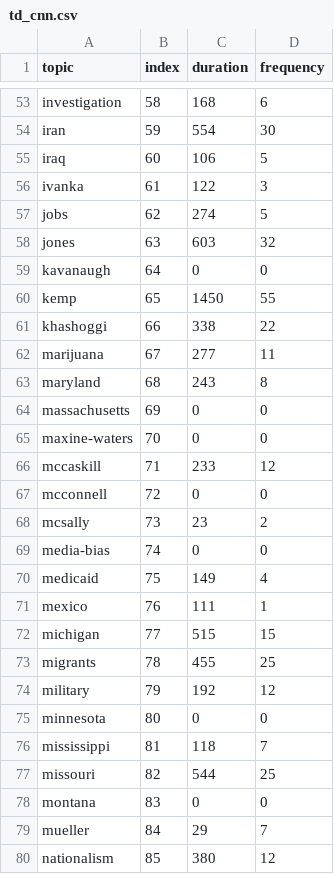
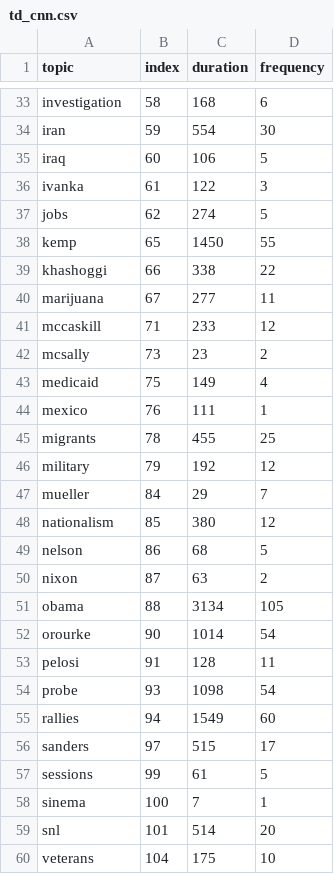
Before and after one commit to kaiweic/D3DataVisualizationProject, a CSV file: docs/td_cnn.csv, drawn as a sheet; only a part is shown, gaps mark what is left out; the shorter side is filled out with more unchanged rows; the diff covers the shown part only.

```diff
--- a/docs/td_cnn.csv
+++ b/docs/td_cnn.csv
@@ -57,4 +37,2 @@ ivanka,61,122,3
 jobs,62,274,5
-jones,63,603,32
-kavanaugh,64,0,0
 kemp,65,1450,55
@@ -62,18 +40,8 @@ khashoggi,66,338,22
 marijuana,67,277,11
-maryland,68,243,8
-massachusetts,69,0,0
-maxine-waters,70,0,0
 mccaskill,71,233,12
-mcconnell,72,0,0
 mcsally,73,23,2
-media-bias,74,0,0
 medicaid,75,149,4
 mexico,76,111,1
-michigan,77,515,15
 migrants,78,455,25
 military,79,192,12
-minnesota,80,0,0
-mississippi,81,118,7
-missouri,82,544,25
-montana,83,0,0
 mueller,84,29,7
```
Also changed, not shown: 3 added rows, 25 removed rows and 1 edited cell elsewhere in this file, docs/t_freq.csv, docs/td_fox.csv, 2 other files.
